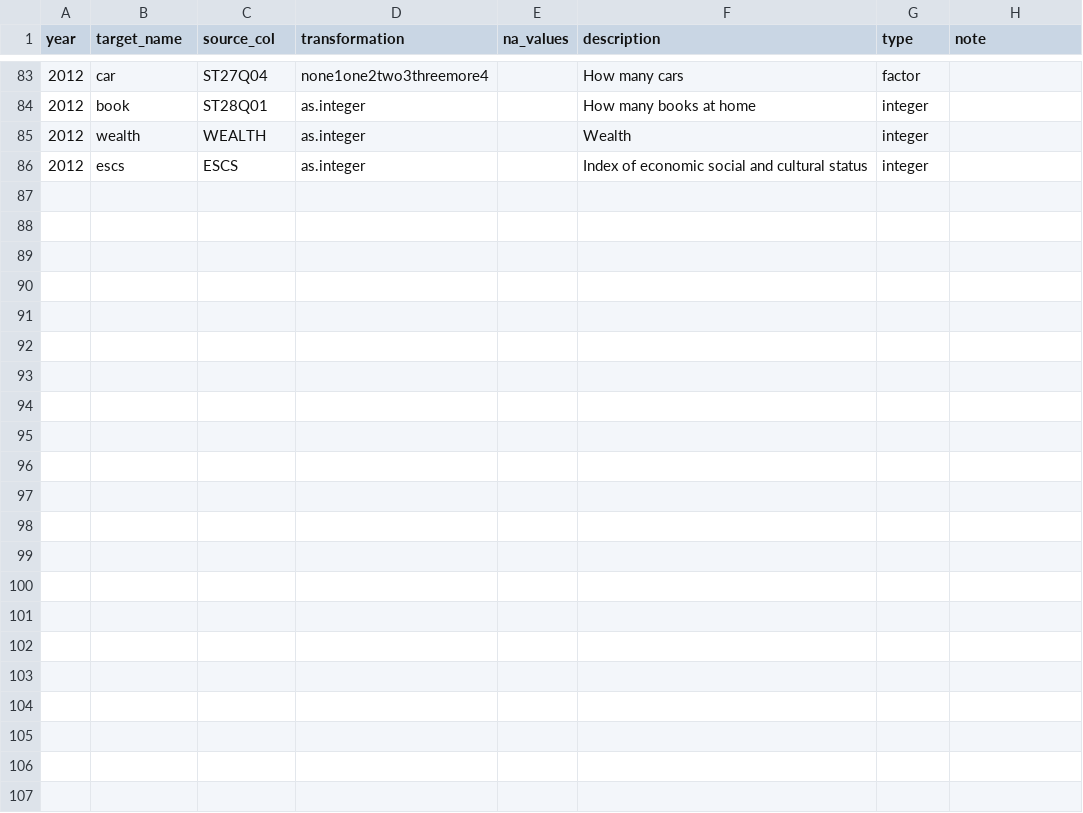
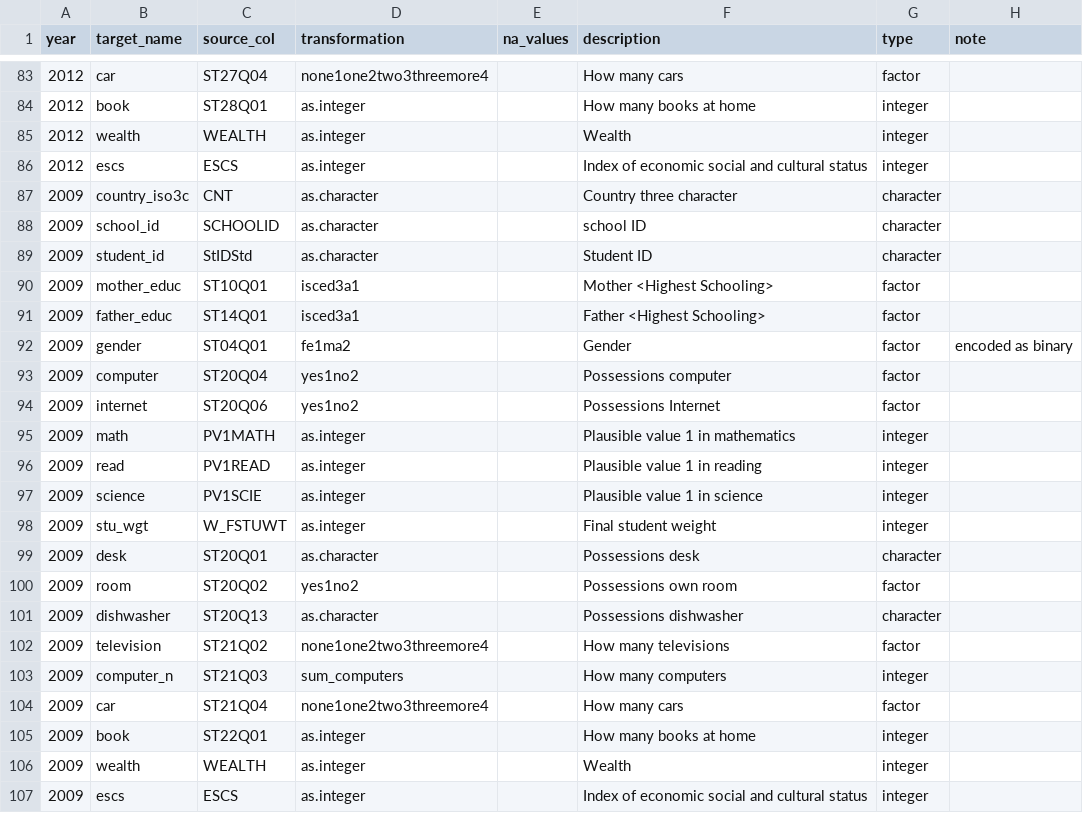
Before and after one commit to kevinwang09/learningtower_masonry, a CSV file: variable_curation/PISA_variable_curation_student.csv, drawn as a sheet; only a part is shown, gaps mark what is left out; the diff names each change by its address in the sheet, - before the commit and + after, or states it on an @@ line.

Commit message:
upd 2009 data

```diff
--- a/variable_curation/PISA_variable_curation_student.csv
+++ b/variable_curation/PISA_variable_curation_student.csv
+row 87: 2009 | country_iso3c | CNT | as.character |  | Country three character | character
+row 88: 2009 | school_id | SCHOOLID | as.character |  | school ID | character
+row 89: 2009 | student_id | StIDStd | as.character |  | Student ID | character
+row 90: 2009 | mother_educ | ST10Q01 | isced3a1 |  | Mother <Highest Schooling> | factor
+row 91: 2009 | father_educ | ST14Q01 | isced3a1 |  | Father <Highest Schooling> | factor
+row 92: 2009 | gender | ST04Q01 | fe1ma2 |  | Gender | factor | encoded as binary
+row 93: 2009 | computer | ST20Q04 | yes1no2 |  | Possessions computer | factor
+row 94: 2009 | internet | ST20Q06 | yes1no2 |  | Possessions Internet | factor
+row 95: 2009 | math | PV1MATH | as.integer |  | Plausible value 1 in mathematics | integer
+row 96: 2009 | read | PV1READ | as.integer |  | Plausible value 1 in reading | integer
+row 97: 2009 | science | PV1SCIE | as.integer |  | Plausible value 1 in science | integer
+row 98: 2009 | stu_wgt | W_FSTUWT | as.integer |  | Final student weight | integer
+row 99: 2009 | desk | ST20Q01 | as.character |  | Possessions desk | character
+row 100: 2009 | room | ST20Q02 | yes1no2 |  | Possessions own room | factor
+row 101: 2009 | dishwasher | ST20Q13 | as.character |  | Possessions dishwasher | character
+row 102: 2009 | television | ST21Q02 | none1one2two3threemore4 |  | How many televisions | factor
+row 103: 2009 | computer_n | ST21Q03 | sum_computers |  | How many computers | integer
+row 104: 2009 | car | ST21Q04 | none1one2two3threemore4 |  | How many cars | factor
+row 105: 2009 | book | ST22Q01 | as.integer |  | How many books at home | integer
+row 106: 2009 | wealth | WEALTH | as.integer |  | Wealth | integer
+row 107: 2009 | escs | ESCS | as.integer |  | Index of economic social and cultural status | integer
```
Also changed, not shown: variable_curation/PISA_variable_curation_school.csv, 9 other files.
